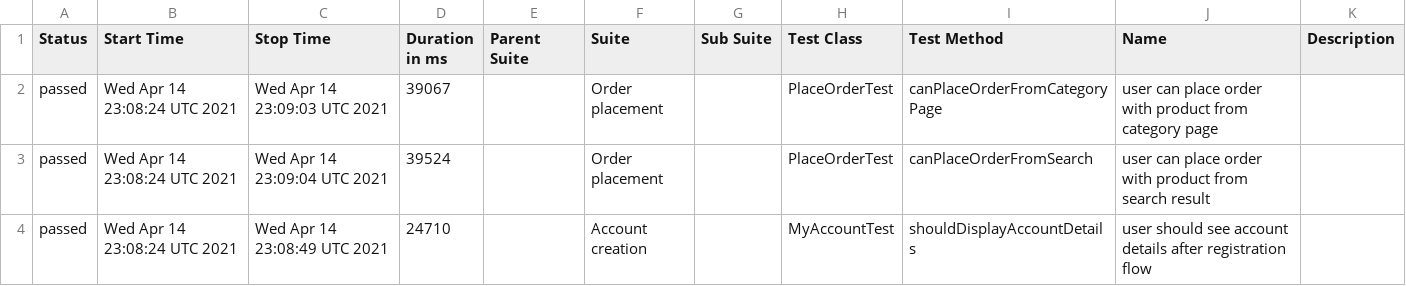
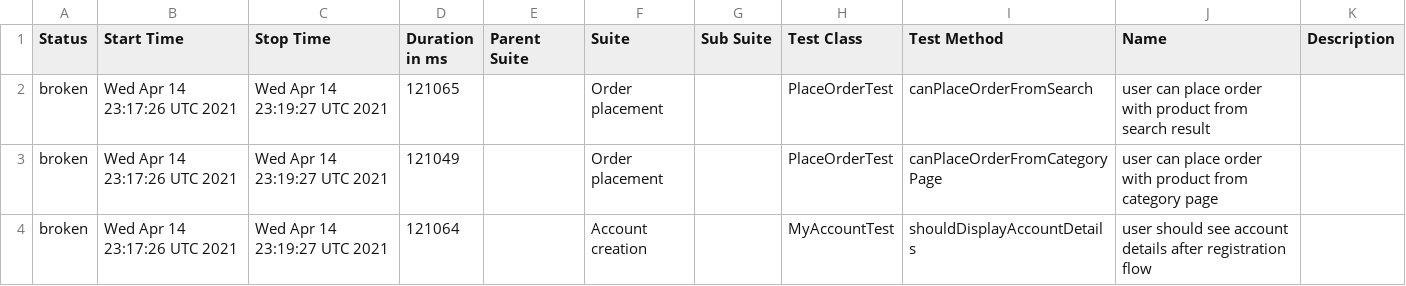
Before and after one commit to isandratskiy/automationpractice-github-actions-demo, a CSV file: data/suites.csv, drawn as a sheet.

```diff
--- a/data/suites.csv
+++ b/data/suites.csv
@@ -1,4 +1,4 @@
 "Status","Start Time","Stop Time","Duration in ms","Parent Suite","Suite","Sub Suite","Test Class","Test Method","Name","Description"
-"passed","Wed Apr 14 23:08:24 UTC 2021","Wed Apr 14 23:09:03 UTC 2021","39067","","Order placement","","PlaceOrderTest","canPlaceOrderFromCategoryPage","user can place order with product from category page",""
-"passed","Wed Apr 14 23:08:24 UTC 2021","Wed Apr 14 23:09:04 UTC 2021","39524","","Order placement","","PlaceOrderTest","canPlaceOrderFromSearch","user can place order with product from search result",""
-"passed","Wed Apr 14 23:08:24 UTC 2021","Wed Apr 14 23:08:49 UTC 2021","24710","","Account creation","","MyAccountTest","shouldDisplayAccountDetails","user should see account details after registration flow",""
+"broken","Wed Apr 14 23:17:26 UTC 2021","Wed Apr 14 23:19:27 UTC 2021","121065","","Order placement","","PlaceOrderTest","canPlaceOrderFromSearch","user can place order with product from search result",""
+"broken","Wed Apr 14 23:17:26 UTC 2021","Wed Apr 14 23:19:27 UTC 2021","121049","","Order placement","","PlaceOrderTest","canPlaceOrderFromCategoryPage","user can place order with product from category page",""
+"broken","Wed Apr 14 23:17:26 UTC 2021","Wed Apr 14 23:19:27 UTC 2021","121064","","Account creation","","MyAccountTest","shouldDisplayAccountDetails","user should see account details after registration flow",""
```
Also changed, not shown: 33 other files.
